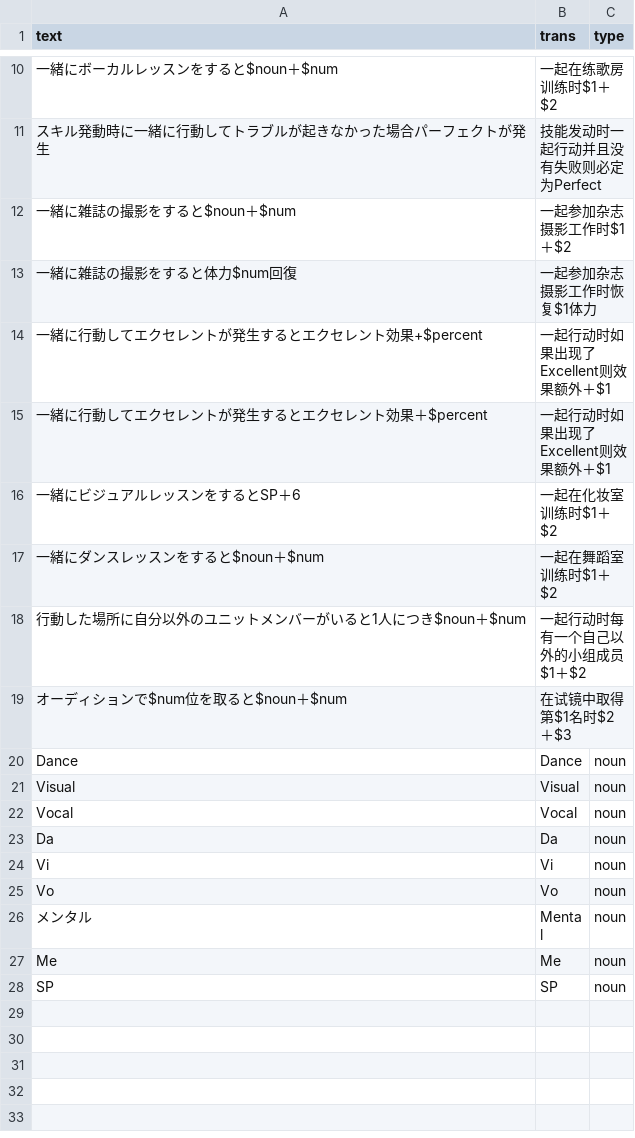
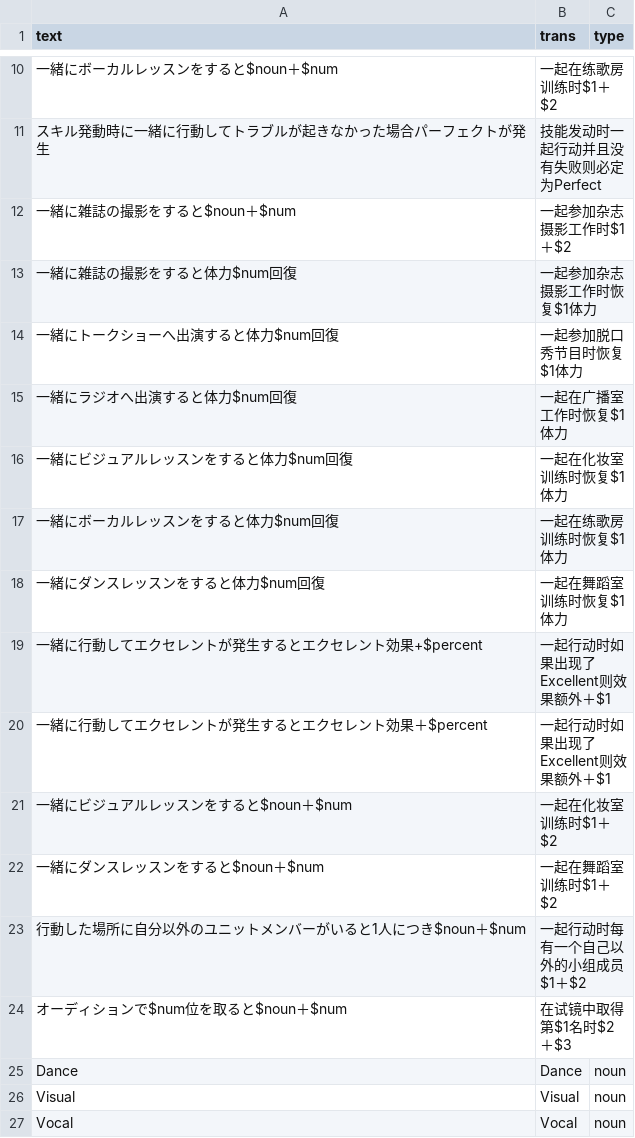
Before and after one commit to lzgzhyf/ShinyColors, a CSV file: data/support-skill.csv, drawn as a sheet; only a part is shown, gaps mark what is left out; the shorter side is filled out with more unchanged rows.

```diff
--- a/data/support-skill.csv
+++ b/data/support-skill.csv
@@ -13,5 +13,10 @@ text,trans,type
 一緒に雑誌の撮影をすると体力$num回復,一起参加杂志摄影工作时恢复$1体力,
+一緒にトークショーへ出演すると体力$num回復,一起参加脱口秀节目时恢复$1体力,
+一緒にラジオへ出演すると体力$num回復,一起在广播室工作时恢复$1体力,
+一緒にビジュアルレッスンをすると体力$num回復,一起在化妆室训练时恢复$1体力,
+一緒にボーカルレッスンをすると体力$num回復,一起在练歌房训练时恢复$1体力,
+一緒にダンスレッスンをすると体力$num回復,一起在舞蹈室训练时恢复$1体力,
 一緒に行動してエクセレントが発生するとエクセレント効果+$percent,一起行动时如果出现了Excellent则效果额外＋$1,
 一緒に行動してエクセレントが発生するとエクセレント効果＋$percent,一起行动时如果出现了Excellent则效果额外＋$1,
-一緒にビジュアルレッスンをするとSP＋6,一起在化妆室训练时$1＋$2,
+一緒にビジュアルレッスンをすると$noun＋$num,一起在化妆室训练时$1＋$2,
 一緒にダンスレッスンをすると$noun＋$num,一起在舞蹈室训练时$1＋$2,
```
Also changed, not shown: 2 other files.
